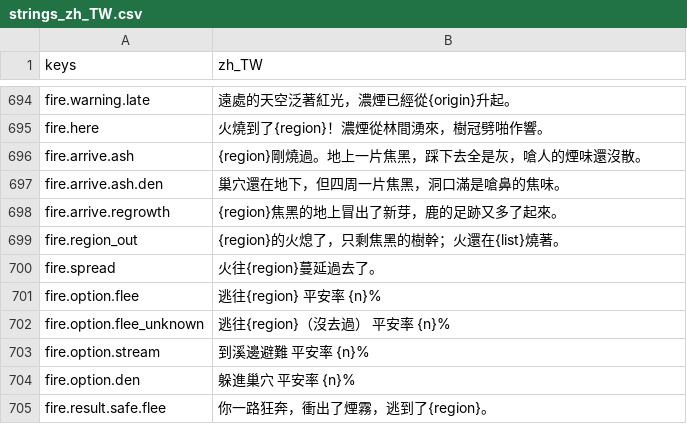
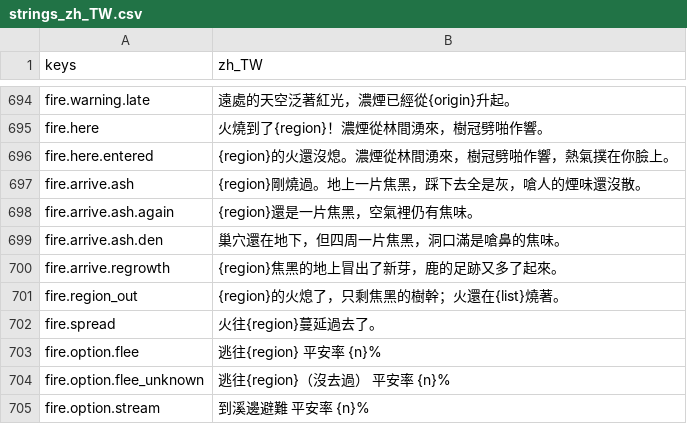
Before and after one commit to gigd123/wolf-life, a CSV file: localization/strings_zh_TW.csv, drawn as a sheet; only a part is shown, gaps mark what is left out; the shorter side is filled out with more unchanged rows.

```diff
--- a/localization/strings_zh_TW.csv
+++ b/localization/strings_zh_TW.csv
@@ -695,3 +695,5 @@ fire.warning.late,遠處的天空泛著紅光，濃煙已經從{origin}升起。
 fire.here,火燒到了{region}！濃煙從林間湧來，樹冠劈啪作響。
+fire.here.entered,{region}的火還沒熄。濃煙從林間湧來，樹冠劈啪作響，熱氣撲在你臉上。
 fire.arrive.ash,{region}剛燒過。地上一片焦黑，踩下去全是灰，嗆人的煙味還沒散。
+fire.arrive.ash.again,{region}還是一片焦黑，空氣裡仍有焦味。
 fire.arrive.ash.den,巢穴還在地下，但四周一片焦黑，洞口滿是嗆鼻的焦味。
```
Also changed, not shown: 4 other files.
